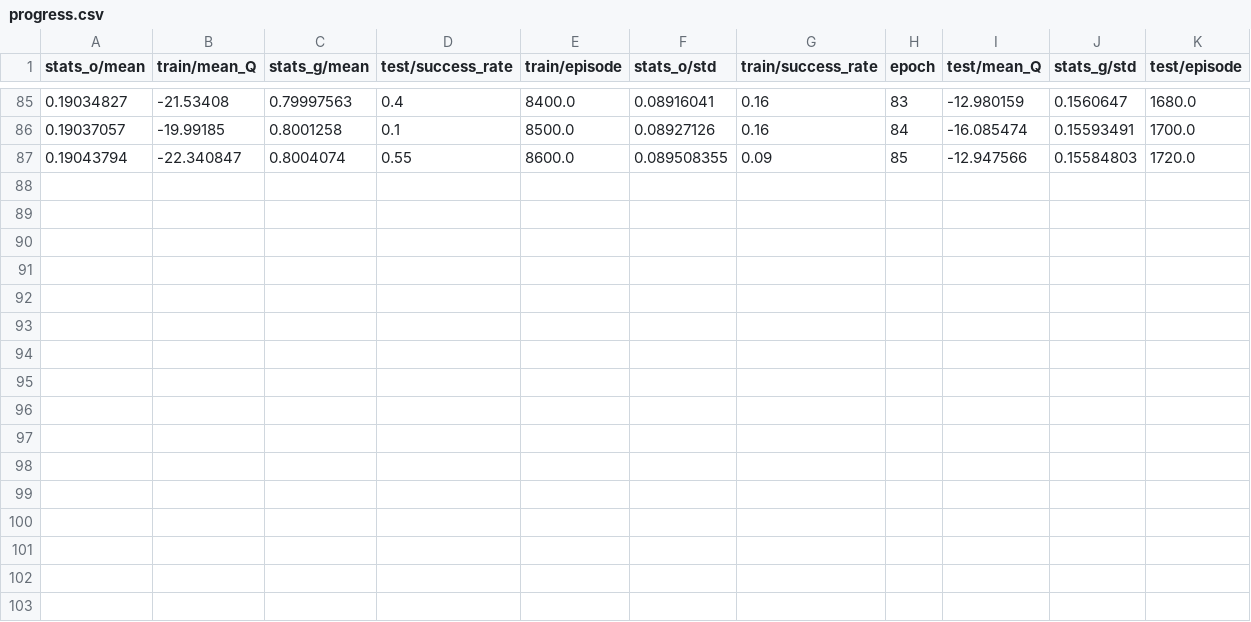
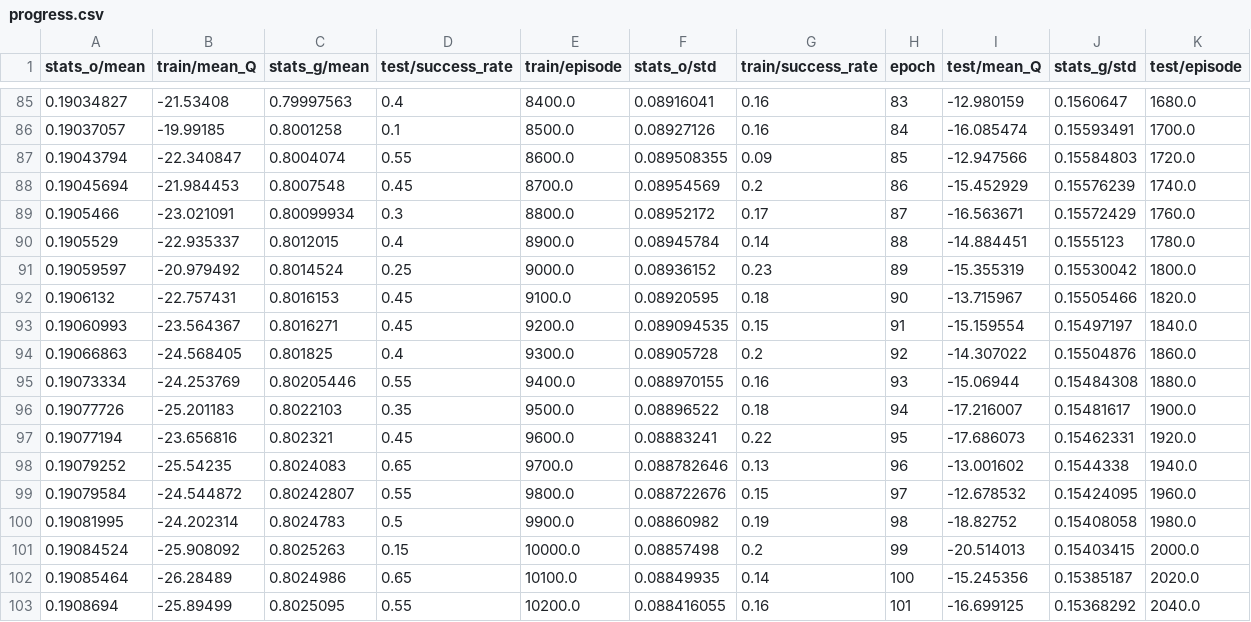
Before and after one commit to nitish-kulkarni/Automatic-Hindsight-Experience-Replay, a CSV file: logs/FetchSlide_best_k_gg_20_n200/progress.csv, drawn as a sheet; only a part is shown, gaps mark what is left out; the diff names each change by its address in the sheet, - before the commit and + after, or states it on an @@ line.

```diff
--- a/logs/FetchSlide_best_k_gg_20_n200/progress.csv
+++ b/logs/FetchSlide_best_k_gg_20_n200/progress.csv
+row 88: 0.19045694 | -21.984453 | 0.8007548 | 0.45 | 8700.0 | 0.08954569 | 0.2 | 86 | -15.452929 | 0.15576239 | 1740.0
+row 89: 0.1905466 | -23.021091 | 0.80099934 | 0.3 | 8800.0 | 0.08952172 | 0.17 | 87 | -16.563671 | 0.15572429 | 1760.0
+row 90: 0.1905529 | -22.935337 | 0.8012015 | 0.4 | 8900.0 | 0.08945784 | 0.14 | 88 | -14.884451 | 0.1555123 | 1780.0
+row 91: 0.19059597 | -20.979492 | 0.8014524 | 0.25 | 9000.0 | 0.08936152 | 0.23 | 89 | -15.355319 | 0.15530042 | 1800.0
+row 92: 0.1906132 | -22.757431 | 0.8016153 | 0.45 | 9100.0 | 0.08920595 | 0.18 | 90 | -13.715967 | 0.15505466 | 1820.0
+row 93: 0.19060993 | -23.564367 | 0.8016271 | 0.45 | 9200.0 | 0.089094535 | 0.15 | 91 | -15.159554 | 0.15497197 | 1840.0
+row 94: 0.19066863 | -24.568405 | 0.801825 | 0.4 | 9300.0 | 0.08905728 | 0.2 | 92 | -14.307022 | 0.15504876 | 1860.0
+row 95: 0.19073334 | -24.253769 | 0.80205446 | 0.55 | 9400.0 | 0.088970155 | 0.16 | 93 | -15.06944 | 0.15484308 | 1880.0
+row 96: 0.19077726 | -25.201183 | 0.8022103 | 0.35 | 9500.0 | 0.08896522 | 0.18 | 94 | -17.216007 | 0.15481617 | 1900.0
+row 97: 0.19077194 | -23.656816 | 0.802321 | 0.45 | 9600.0 | 0.08883241 | 0.22 | 95 | -17.686073 | 0.15462331 | 1920.0
+row 98: 0.19079252 | -25.54235 | 0.8024083 | 0.65 | 9700.0 | 0.088782646 | 0.13 | 96 | -13.001602 | 0.1544338 | 1940.0
+row 99: 0.19079584 | -24.544872 | 0.80242807 | 0.55 | 9800.0 | 0.088722676 | 0.15 | 97 | -12.678532 | 0.15424095 | 1960.0
+row 100: 0.19081995 | -24.202314 | 0.8024783 | 0.5 | 9900.0 | 0.08860982 | 0.19 | 98 | -18.82752 | 0.15408058 | 1980.0
+row 101: 0.19084524 | -25.908092 | 0.8025263 | 0.15 | 10000.0 | 0.08857498 | 0.2 | 99 | -20.514013 | 0.15403415 | 2000.0
+row 102: 0.19085464 | -26.28489 | 0.8024986 | 0.65 | 10100.0 | 0.08849935 | 0.14 | 100 | -15.245356 | 0.15385187 | 2020.0
+row 103: 0.1908694 | -25.89499 | 0.8025095 | 0.55 | 10200.0 | 0.088416055 | 0.16 | 101 | -16.699125 | 0.15368292 | 2040.0
```
Also changed, not shown: 5 other files.
